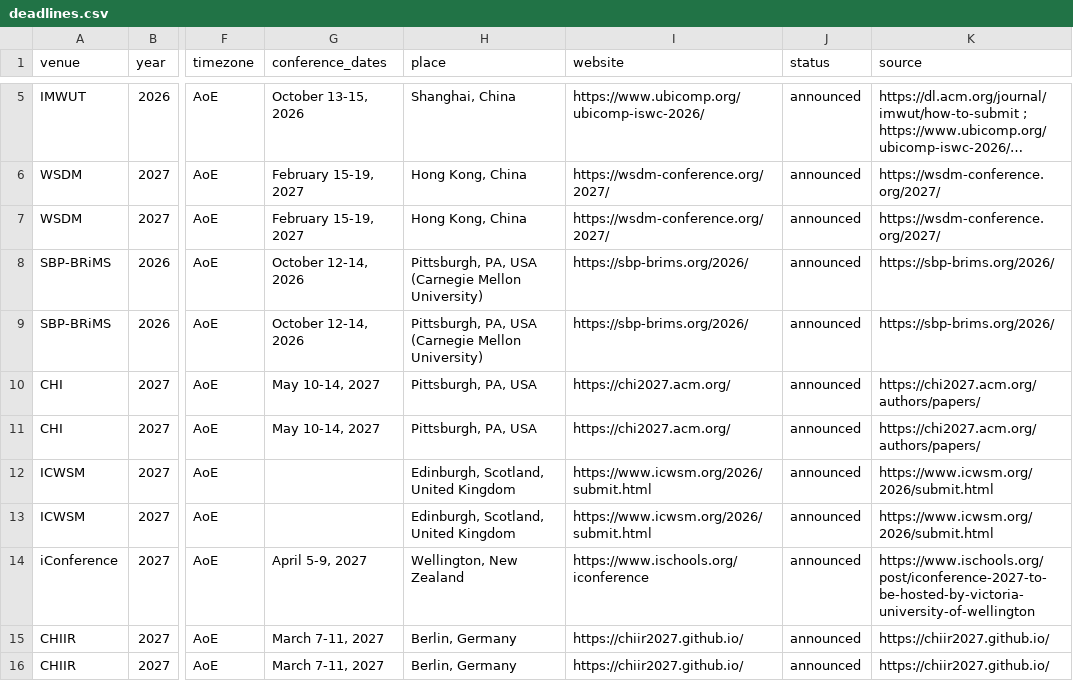
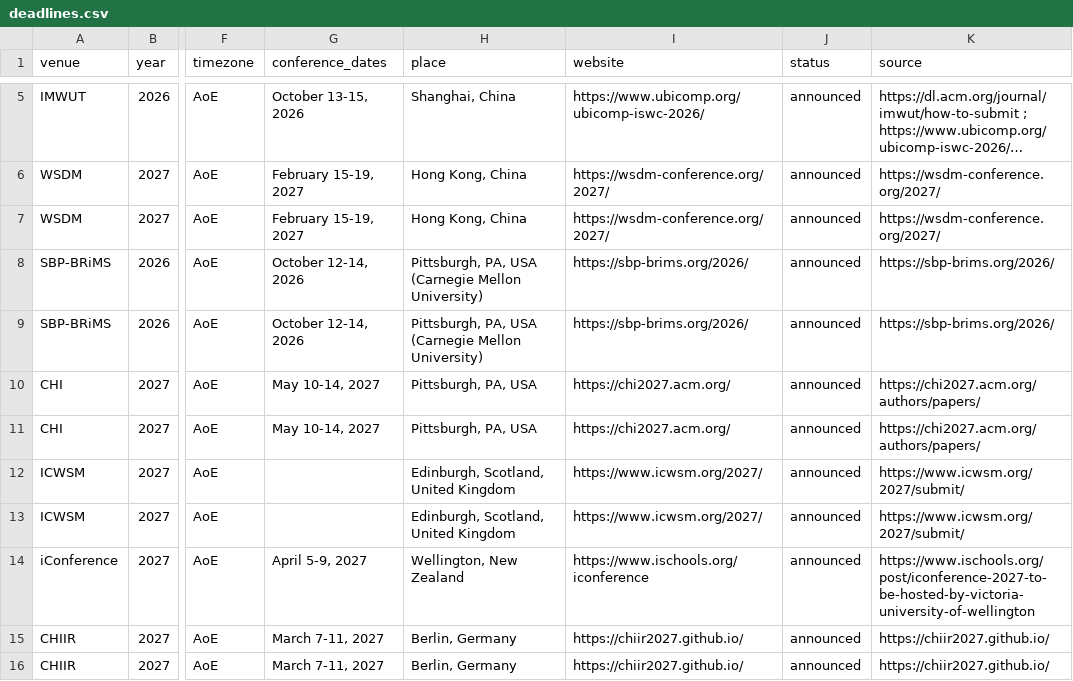
Before and after one commit to kkwmr/social-computing-deadlines, a CSV file: data/deadlines.csv, drawn as a sheet; only a part is shown, gaps mark what is left out; long unchanged cells end in …; the diff names each change by its address in the sheet, - before the commit and + after, or states it on an @@ line.

Commit message:
data: sync from casp.jp (2026-07-14)

```diff
--- a/data/deadlines.csv
+++ b/data/deadlines.csv
-I12:I13 (website): https://www.icwsm.org/2026/submit.html
+I12:I13 (website): https://www.icwsm.org/2027/
-K12:K13 (source): https://www.icwsm.org/2026/submit.html
+K12:K13 (source): https://www.icwsm.org/2027/submit/
```
Also changed, not shown: 2 other files.
